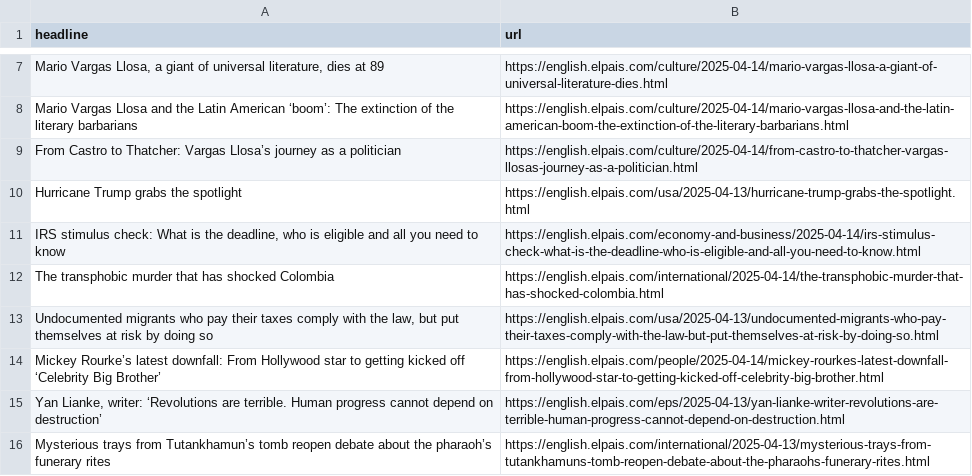
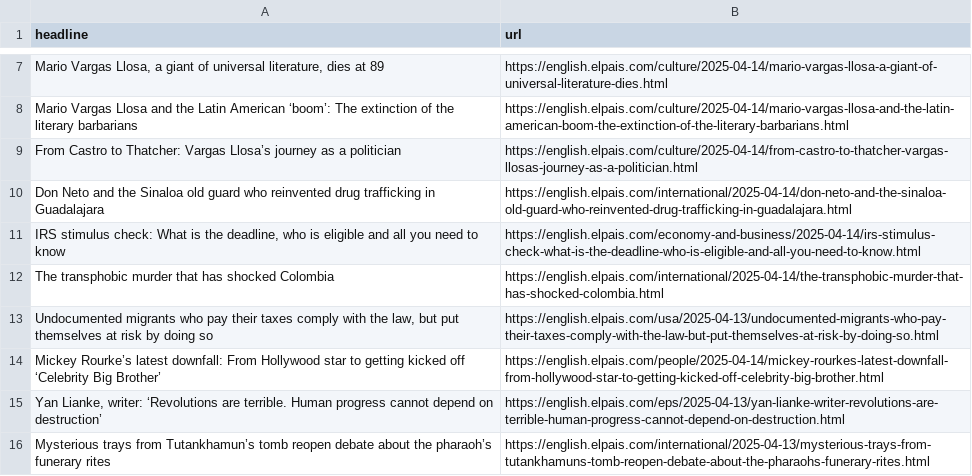
Before and after one commit to rtalabong/el-pais-scraper, a CSV file: headlines.csv, drawn as a sheet; only a part is shown, gaps mark what is left out; removed rows and columns are numbered as before the commit, all else as after; the diff names each change by its address in the sheet, - before the commit and + after, or states it on an @@ line.

```diff
--- a/headlines.csv
+++ b/headlines.csv
-row 10: Hurricane Trump grabs the spotlight | https://english.elpais.com/usa/2025-04-13/hurricane-trump-grabs-the-spotlight.html
+row 10: Don Neto and the Sinaloa old guard who reinvented drug trafficking in Guadalajara | https://english.elpais.com/international/2025-04-14/don-neto-and-the-sinaloa-old-guard-who-reinvented-drug-trafficking-in-guadalajara.html
```
